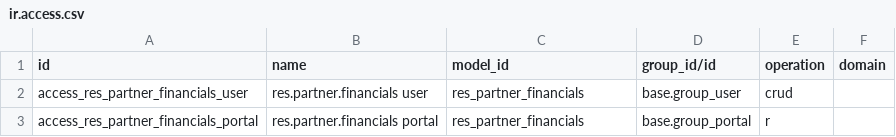
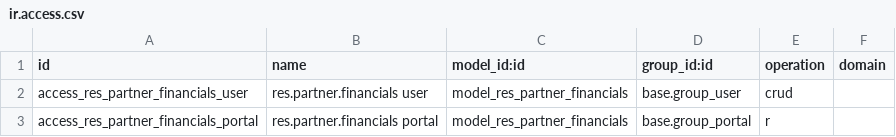
Before and after one commit to vertelab/odoo-base, a CSV file: partner_enrich_base/security/ir.access.csv, drawn as a sheet.

Commit message:
fix(20.0): the fifteen modules that failed on a porting break, not a dependency
Installed all 56 modules one at a time in tst_base_20. 36 failed; 15
remained after the dependency blockers were separated out, and 12 of
those were code that 18.0 accepts and 20.0 does not:

- base_booking_payment, boat_booking: controllers/calendar.py imports
  odoo.addons.appointment, which is Enterprise and absent from every
  edition here. The class it defines is referenced nowhere.
- base_migration_helper: a field named `id` must be fields.Id,
  `mail.channel` became `discuss.channel`, `inverse_name='False'` is not
  a field, a Reference field needs a model list, and the server action's
  `ref="model_ir_model_fields"` resolved to nothing.
- ir_module_extra_repos: `lazy_property` is gone from odoo.tools, and
  Collector/OrderedSet moved to odoo.tools.misc.
- partner_enrich_base: the access file's model column must be
  `model_id:id` with a `model_`-prefixed value (20.0 reads the field
  names from the header), and res.partner.company_registry is gone in
  20.0, so the autocomplete view anchors on `name` instead.
- partner_foretagssok: the access file referenced
  partner_enrich_base's model without the module prefix; `company_type`
  is gone from res.partner (is_company is the field); get_param/set_param
  became get_str/set_str.
- record_export_to_xml: ir.attachment.datas is gone; `raw` is the field.
- knowledge_joplin (via the odoo-base symlink): the security p-file's
  group records now apply to 20.0 (the ir.access rows reference them),
  `category_id` on res.groups became `privilege_id`, and the ir.rule
  records are guarded to < 20.0 because 20.0 folds record rules into
  ir.access domains. The resource view uses `raw` for 20.0.

Result: 41 of 56 install, the same 41 as on 19.0 -- the two editions
agree module for module. The 15 that do not are the same 8
repo-external dependencies and 7 missing Python packages as on 19.0.

Refs: port-odoo-base-19-20-pfiles tasks 6.1-6.5

```diff
--- a/partner_enrich_base/security/ir.access.csv
+++ b/partner_enrich_base/security/ir.access.csv
@@ -1,3 +1,3 @@
-id,name,model_id,group_id/id,operation,domain
-access_res_partner_financials_user,res.partner.financials user,res_partner_financials,base.group_user,crud,
-access_res_partner_financials_portal,res.partner.financials portal,res_partner_financials,base.group_portal,r,
+id,name,model_id:id,group_id:id,operation,domain
+access_res_partner_financials_user,res.partner.financials user,model_res_partner_financials,base.group_user,crud,
+access_res_partner_financials_portal,res.partner.financials portal,model_res_partner_financials,base.group_portal,r,
```
Also changed, not shown: 15 other files.
